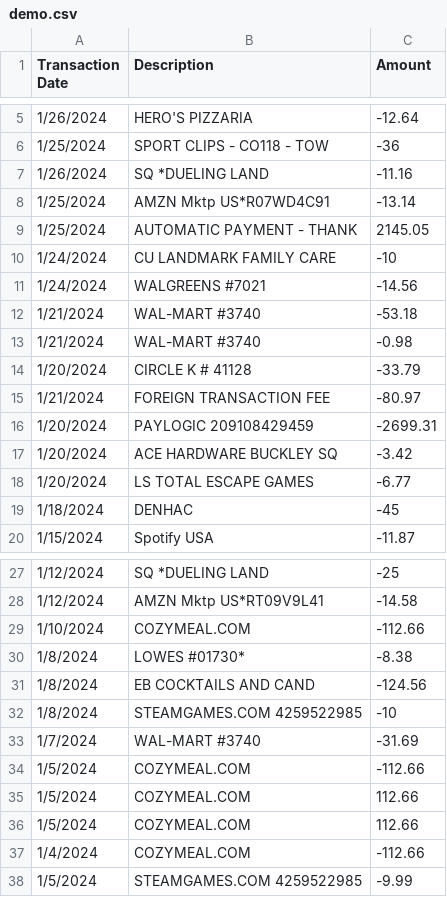
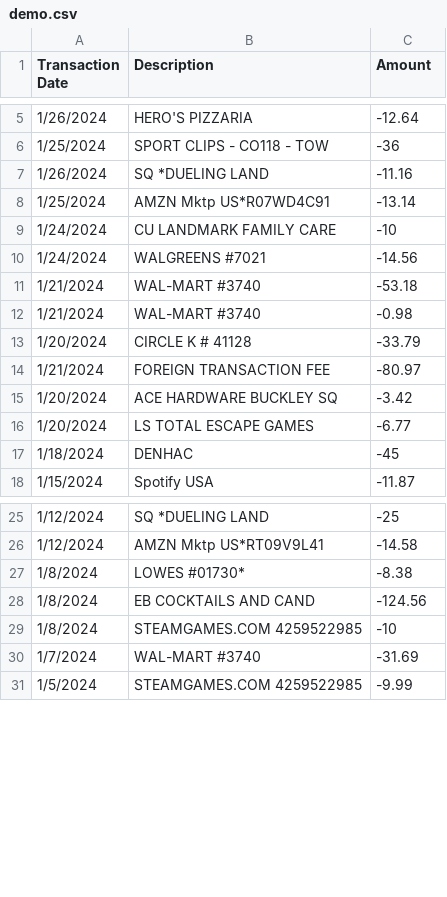
Before and after one commit to KingBubIII/portfolio_website, a CSV file: demos/personal_finance_automated/static/CSV/demo.csv, drawn as a sheet; only a part is shown, gaps mark what is left out; the diff names each change by its address in the sheet, - before the commit and + after, or states it on an @@ line.

Commit message:
added some helpful info for form fields and touched up default values to show off demo better

```diff
--- a/demos/personal_finance_automated/static/CSV/demo.csv
+++ b/demos/personal_finance_automated/static/CSV/demo.csv
-row 9: 1/25/2024 | AUTOMATIC PAYMENT - THANK | 2145.05
-row 16: 1/20/2024 | PAYLOGIC 209108429459 | -2699.31
-row 29: 1/10/2024 | COZYMEAL.COM | -112.66
-row 34: 1/5/2024 | COZYMEAL.COM | -112.66
-row 35: 1/5/2024 | COZYMEAL.COM | 112.66
-row 36: 1/5/2024 | COZYMEAL.COM | 112.66
-row 37: 1/4/2024 | COZYMEAL.COM | -112.66
```
Also changed, not shown: 4 other files.
